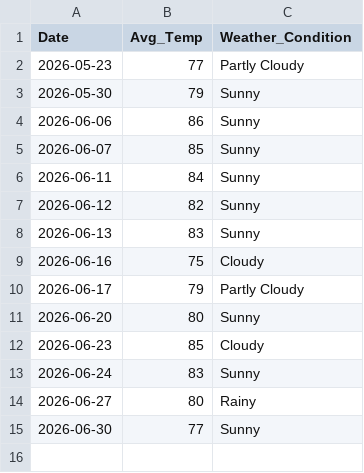
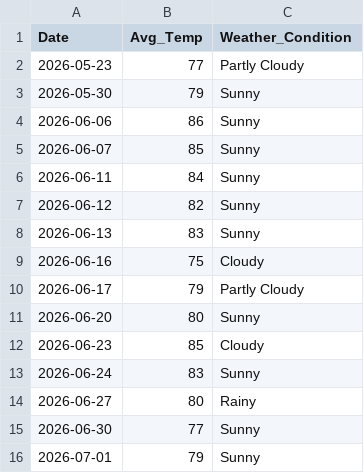
Before and after one commit to zoetankersley/sunrise_social_club, a CSV file: data/external/weather.csv, drawn as a sheet.

```diff
--- a/data/external/weather.csv
+++ b/data/external/weather.csv
@@ -15 +15,2 @@ Date,Avg_Temp,Weather_Condition
 2026-06-30,77,Sunny
+2026-07-01,79,Sunny
```
Also changed, not shown: data/external/events.csv, 3 other files.
